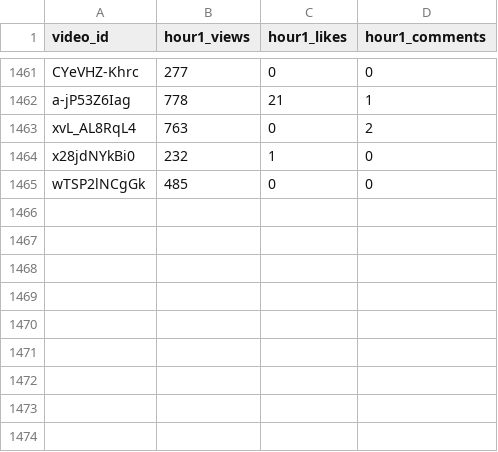
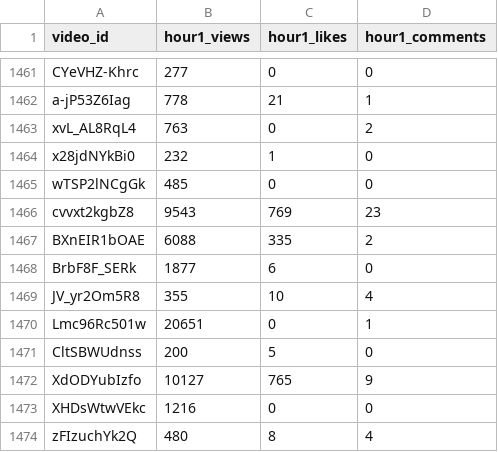
Before and after one commit to jaskiratkalra26/Youtube-Data-Extraction-Pipeline, a CSV file: hour1_data.csv, drawn as a sheet; only a part is shown, gaps mark what is left out; the diff names each change by its address in the sheet, - before the commit and + after, or states it on an @@ line.

```diff
--- a/hour1_data.csv
+++ b/hour1_data.csv
+row 1466: cvvxt2kgbZ8 | 9543 | 769 | 23
+row 1467: BXnEIR1bOAE | 6088 | 335 | 2
+row 1468: BrbF8F_SERk | 1877 | 6 | 0
+row 1469: JV_yr2Om5R8 | 355 | 10 | 4
+row 1470: Lmc96Rc501w | 20651 | 0 | 1
+row 1471: CltSBWUdnss | 200 | 5 | 0
+row 1472: XdODYubIzfo | 10127 | 765 | 9
+row 1473: XHDsWtwVEkc | 1216 | 0 | 0
+row 1474: zFIzuchYk2Q | 480 | 8 | 4
```
Also changed, not shown: pending_videos.csv, static_data.csv.
